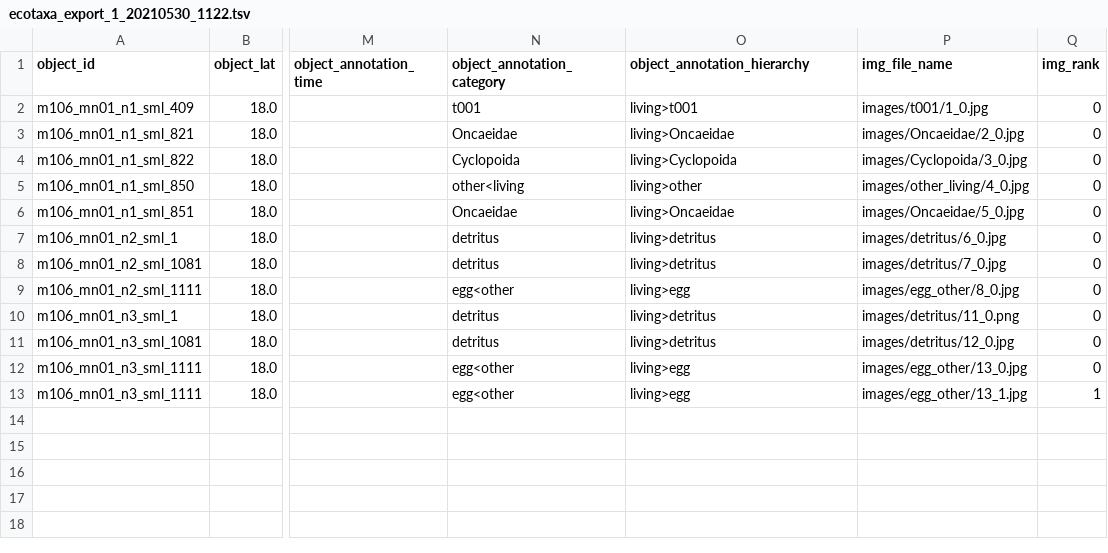
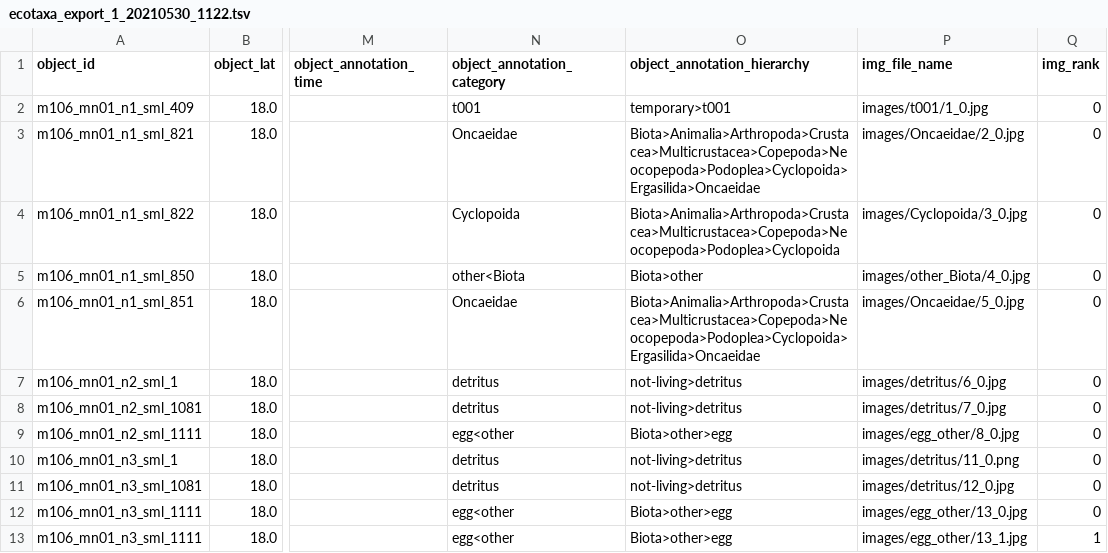
Before and after one commit to ecotaxa/ecotaxa_back, a TSV file: QA/py/data/ref_exports/doi/ecotaxa_export_1_20210530_1122.tsv, drawn as a sheet; only a part is shown, gaps mark what is left out; the diff names each change by its address in the sheet, - before the commit and + after, or states it on an @@ line.

```diff
--- a/QA/py/data/ref_exports/doi/ecotaxa_export_1_20210530_1122.tsv
+++ b/QA/py/data/ref_exports/doi/ecotaxa_export_1_20210530_1122.tsv
-O2 (object_annotation_hierarchy): living>t001
+O2 (object_annotation_hierarchy): temporary>t001
-O3 (object_annotation_hierarchy): living>Oncaeidae
+O3 (object_annotation_hierarchy): Biota>Animalia>Arthropoda>Crustacea>Multicrustacea>Copepoda>Neocopepoda>Podoplea>Cyclopoida>Ergasilida>Oncaeidae
-O4 (object_annotation_hierarchy): living>Cyclopoida
+O4 (object_annotation_hierarchy): Biota>Animalia>Arthropoda>Crustacea>Multicrustacea>Copepoda>Neocopepoda>Podoplea>Cyclopoida
-N5 (object_annotation_category): other<living
+N5 (object_annotation_category): other<Biota
-O5 (object_annotation_hierarchy): living>other
+O5 (object_annotation_hierarchy): Biota>other
-P5 (img_file_name): images/other_living/4_0.jpg
+P5 (img_file_name): images/other_Biota/4_0.jpg
-O6 (object_annotation_hierarchy): living>Oncaeidae
+O6 (object_annotation_hierarchy): Biota>Animalia>Arthropoda>Crustacea>Multicrustacea>Copepoda>Neocopepoda>Podoplea>Cyclopoida>Ergasilida>Oncaeidae
-O7:O8 (object_annotation_hierarchy): living>detritus
+O7:O8 (object_annotation_hierarchy): not-living>detritus
-O9 (object_annotation_hierarchy): living>egg
+O9 (object_annotation_hierarchy): Biota>other>egg
-O10:O11 (object_annotation_hierarchy): living>detritus
+O10:O11 (object_annotation_hierarchy): not-living>detritus
-O12:O13 (object_annotation_hierarchy): living>egg
+O12:O13 (object_annotation_hierarchy): Biota>other>egg
```
Also changed, not shown: QA/py/data/ref_exports/tsv_all_entities_no_img_no_ids/ecotaxa_m106_mn01_n1_sml.tsv, QA/py/data/ref_exports/tsv_by_acquisition/ecotaxa_generic_m106_mn01_n1_sml.tsv, 47 other files.
